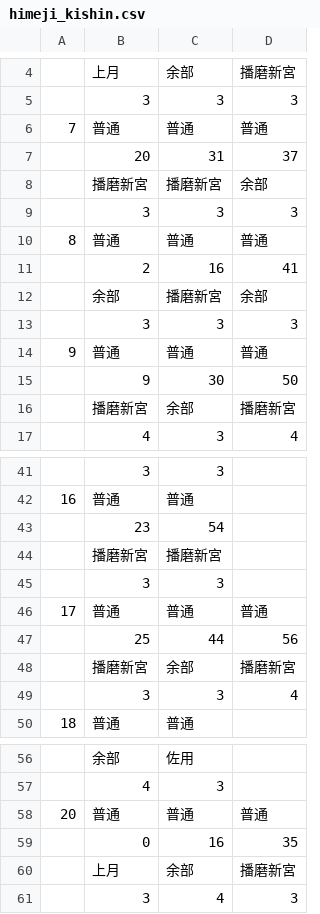
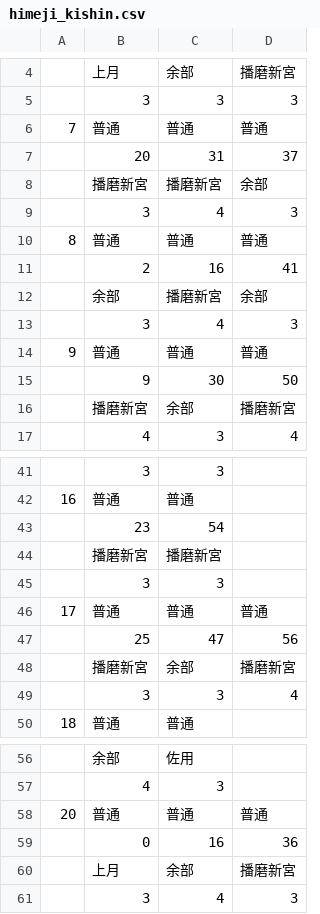
Before and after one commit to penpengrass/departure, a CSV file: csv/JRW/himeji_kishin.csv, drawn as a sheet; only a part is shown, gaps mark what is left out.

```diff
--- a/csv/JRW/himeji_kishin.csv
+++ b/csv/JRW/himeji_kishin.csv
@@ -8,3 +8,3 @@
 ,播磨新宮,播磨新宮,余部
-,3,3,3
+,3,4,3
 8,普通,普通,普通
@@ -12,3 +12,3 @@
 ,余部,播磨新宮,余部
-,3,3,3
+,3,4,3
 9,普通,普通,普通
@@ -46,3 +46,3 @@
 17,普通,普通,普通
-,25,44,56
+,25,47,56
 ,播磨新宮,余部,播磨新宮
@@ -58,3 +58,3 @@
 20,普通,普通,普通
-,0,16,35
+,0,16,36
 ,上月,余部,播磨新宮
```
Also changed, not shown: csv/JRW/himeji_aboshi.csv, csv/JRW/himeji_akashi.csv, 14 other files.
